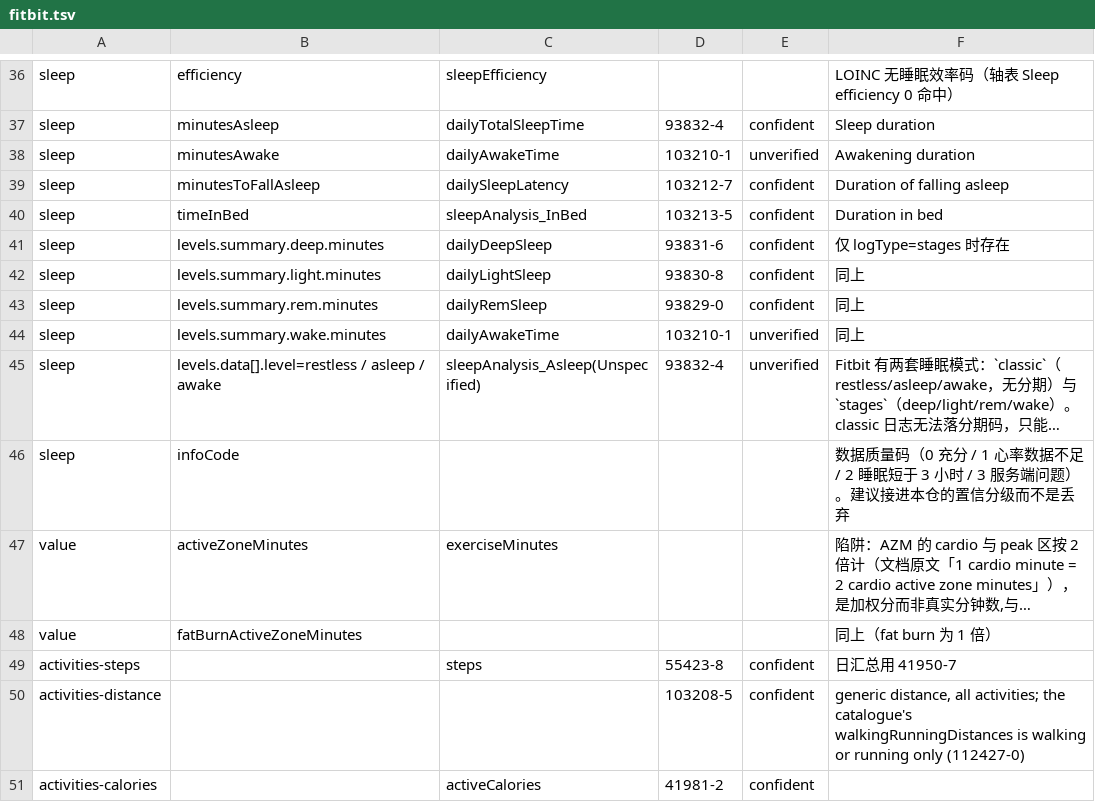
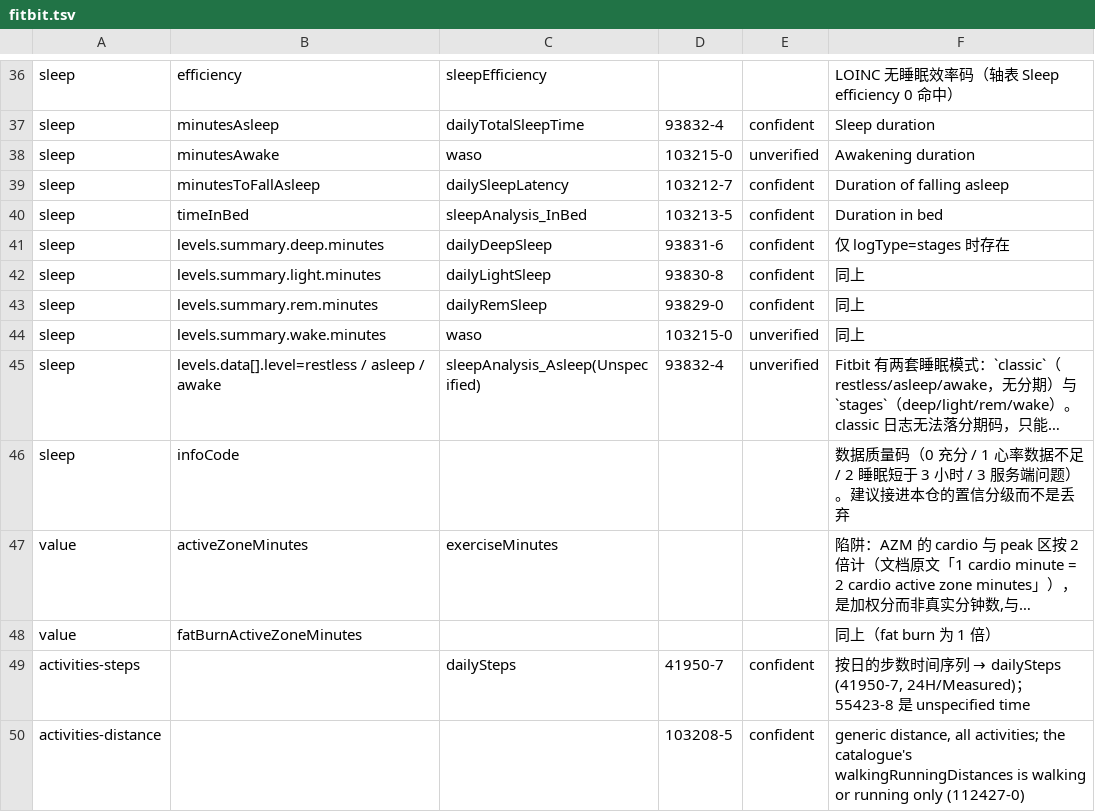
Before and after one commit to Originhhh/mirobody, a TSV file: mirobody/res/crosswalks/fitbit.tsv, drawn as a sheet; only a part is shown, gaps mark what is left out; the shorter side is filled out with more unchanged rows; long unchanged cells end in …; the diff names each change by its address in the sheet, - before the commit and + after, or states it on an @@ line.

Commit message:
fix(crosswalk): correct seven mappings that stored the wrong quantity
A field-by-field review of five vendors (235 rows) against their own API
documentation found seven rows that would compute wrong numbers, not merely
miss a metric:

  huawei blood_glucose   mmol/L filed under mg/dL (2339-0)  -> 15074-8, 18x
  huawei altitude        metres per moment -> 'Elevation climbed' 101687-2
                         -> 41905-1 Altitude (new altitudes row)
  fitbit minutesAwake,   both are WASO, not total awake time
  fitbit wake.minutes,
  huawei awake_time      103210-1 -> 103215-0 (new waso row)
  fitbit activities-steps  daily series on 55423-8 (unspecified time)
                         -> 41950-7 via dailySteps
  apple walkingStepLength  metres filed into stepDuration (ms)
  samsung SleepApneaType   DetectedSign enum read as an AHI index

The two new indicators (103215-0, 41905-1) were already axis rows in the
bundle, so this is catalogue data. 947 tests pass.

```diff
--- a/mirobody/res/crosswalks/fitbit.tsv
+++ b/mirobody/res/crosswalks/fitbit.tsv
-C38: dailyAwakeTime
+C38: waso
-D38: 103210-1
+D38: 103215-0
-C44: dailyAwakeTime
+C44: waso
-D44: 103210-1
+D44: 103215-0
-C49: steps
+C49: dailySteps
-D49: 55423-8
+D49: 41950-7
@@ F49: 日汇总用 41950-7 → 按日的步数时间序列 → dailySteps (41950-7, 24H/Measured)；55423-8 是 unspecified time @@
```
Also changed, not shown: mirobody/res/catalog/metrics.tsv, mirobody/res/crosswalks/apple.tsv, 3 other files.
